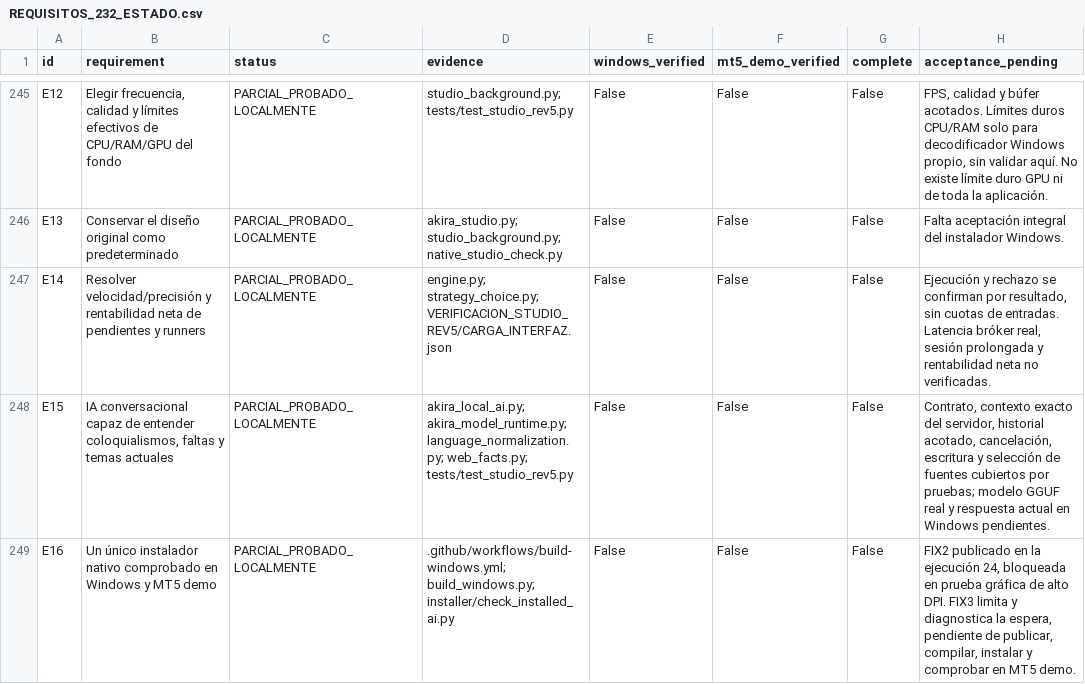
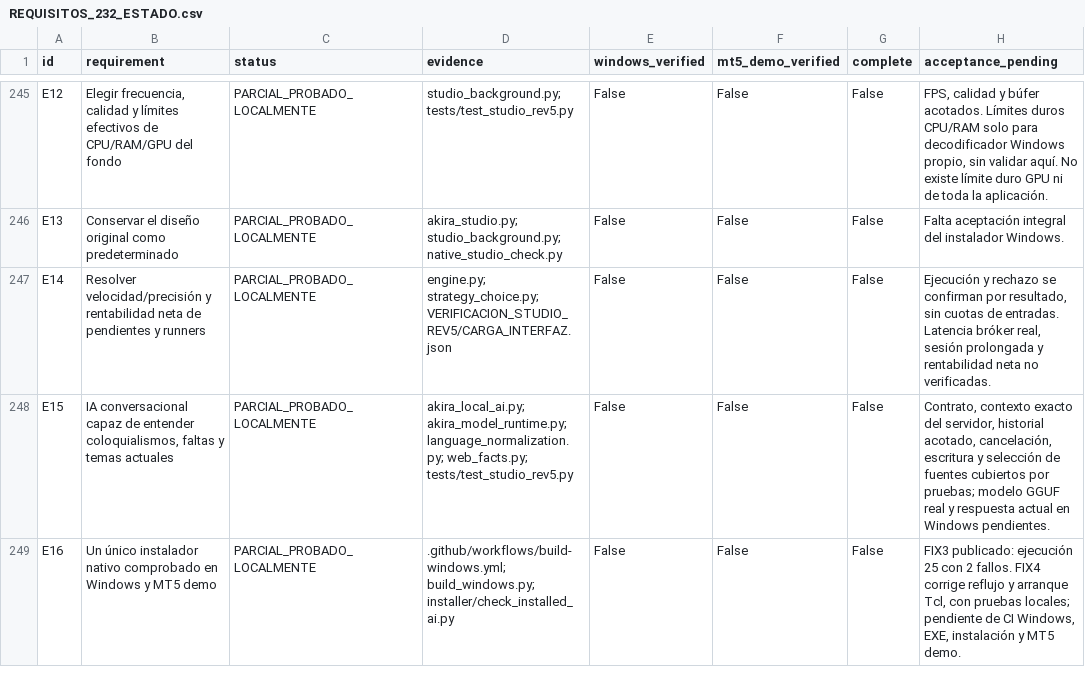
Before and after one commit to juanpablo-ordo/akira, a CSV file: REQUISITOS_232_ESTADO.csv, drawn as a sheet; only a part is shown, gaps mark what is left out.

Commit message:
AKIRA Studio 16.4.0 Rev5: corregir reflujo y arranque Tcl Windows 4

```diff
--- a/REQUISITOS_232_ESTADO.csv
+++ b/REQUISITOS_232_ESTADO.csv
@@ -248,2 +248,2 @@ E14,Resolver velocidad/precisión y rentabilidad neta de pendientes y runners,PA
 E15,"IA conversacional capaz de entender coloquialismos, faltas y temas actuales",PARCIAL_PROBADO_LOCALMENTE,akira_local_ai.py; akira_model_runtime.py; language_normalization.py; web_facts.py; tests/test_studio_rev5.py,False,False,False,"Contrato, contexto exacto del servidor, historial acotado, cancelación, escritura y selección de fuentes cubiertos por pruebas; modelo GGUF real y respuesta actual en Windows pendientes."
-E16,Un único instalador nativo comprobado en Windows y MT5 demo,PARCIAL_PROBADO_LOCALMENTE,.github/workflows/build-windows.yml; build_windows.py; installer/check_installed_ai.py,False,False,False,"FIX2 publicado en la ejecución 24, bloqueada en prueba gráfica de alto DPI. FIX3 limita y diagnostica la espera, pendiente de publicar, compilar, instalar y comprobar en MT5 demo."
+E16,Un único instalador nativo comprobado en Windows y MT5 demo,PARCIAL_PROBADO_LOCALMENTE,.github/workflows/build-windows.yml; build_windows.py; installer/check_installed_ai.py,False,False,False,"FIX3 publicado: ejecución 25 con 2 fallos. FIX4 corrige reflujo y arranque Tcl, con pruebas locales; pendiente de CI Windows, EXE, instalación y MT5 demo."
```
Also changed, not shown: 47 other files.
